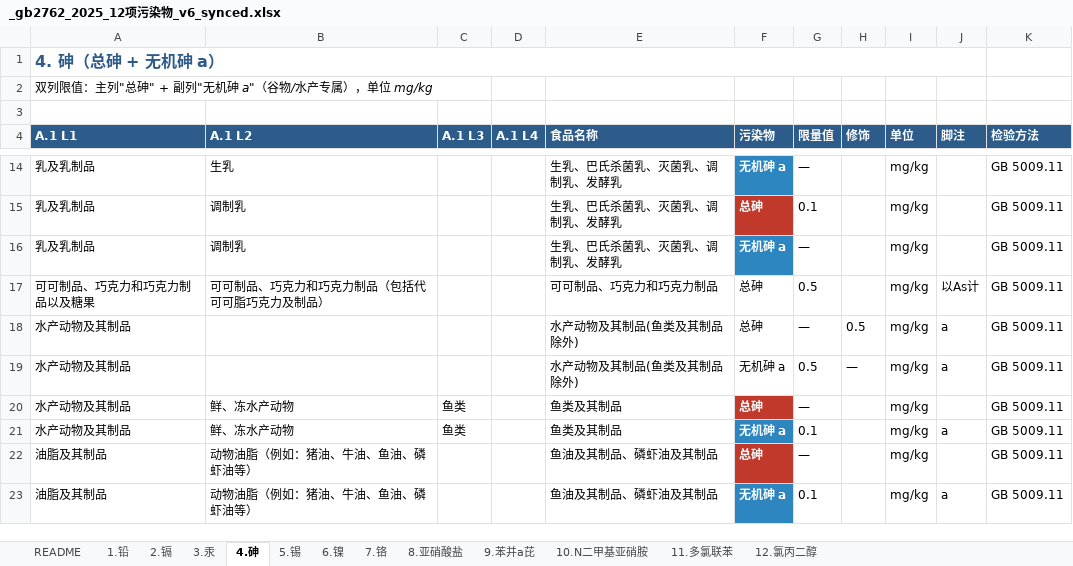
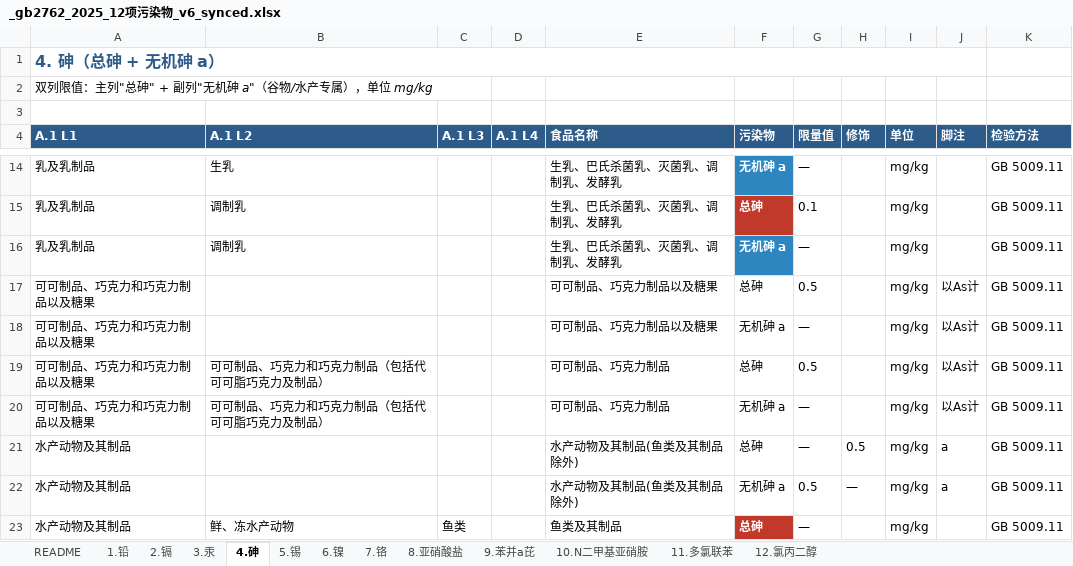
Before and after one commit to 5678Hub/jianyu, an Excel workbook: data/gb2762/_gb2762_2025_12项污染物_v6_synced.xlsx, sheet 4.砷, drawn as a sheet; only a part is shown, gaps mark what is left out; the shorter side is filled out with more unchanged rows; values as stored, in another font and other column widths than the file's, no borders; addresses are those after the commit; the diff names each change by its address in the sheet, - before the commit and + after, or states it on an @@ line.

```diff
--- a/data/gb2762/_gb2762_2025_12项污染物_v6_synced.xlsx (sheet 4.砷)
+++ b/data/gb2762/_gb2762_2025_12项污染物_v6_synced.xlsx (sheet 4.砷)
+row 17: 可可制品、巧克力和巧克力制品以及糖果 |  |  |  | 可可制品、巧克力制品以及糖果 | 总砷 | 0.5 |  | mg/kg | 以As计 | GB 5009.11
+row 18: 可可制品、巧克力和巧克力制品以及糖果 |  |  |  | 可可制品、巧克力制品以及糖果 | 无机砷 a | — |  | mg/kg | 以As计 | GB 5009.11
-E19 (食品名称): 可可制品、巧克力和巧克力制品
+E19 (食品名称): 可可制品、巧克力制品
+row 20: 可可制品、巧克力和巧克力制品以及糖果 | 可可制品、巧克力和巧克力制品（包括代可可脂巧克力及制品） |  |  | 可可制品、巧克力制品 | 无机砷 a | — |  | mg/kg | 以As计 | GB 5009.11
```
Also changed, not shown: sheet 5.锡, sheet 1.铅, 5 other files.
